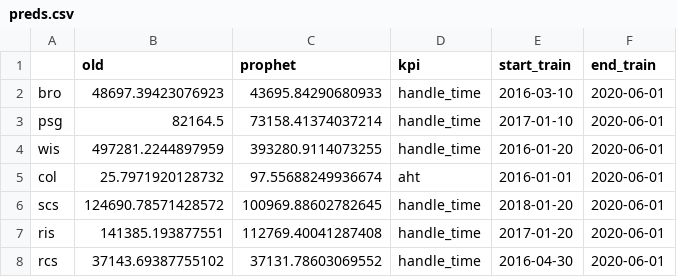
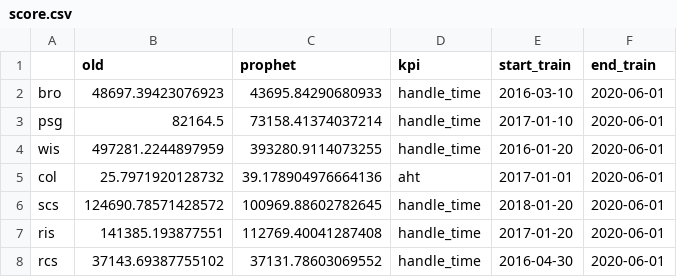
Before and after one commit to majickdave/dji_vol, a CSV file: score.csv (was preds.csv), drawn as a sheet.

Commit message:
added model score

```diff
--- a/preds.csv
+++ b/score.csv
@@ -4,3 +4,3 @@ psg,82164.5,73158.41374037214,handle_time,2017-01-10,2020-06-01
 wis,497281.2244897959,393280.9114073255,handle_time,2016-01-20,2020-06-01
-col,25.7971920128732,97.55688249936674,aht,2016-01-01,2020-06-01
+col,25.7971920128732,39.178904976664136,aht,2017-01-01,2020-06-01
 scs,124690.78571428572,100969.88602782645,handle_time,2018-01-20,2020-06-01
```
Also changed, not shown: 6 other files.
